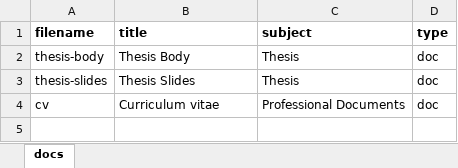
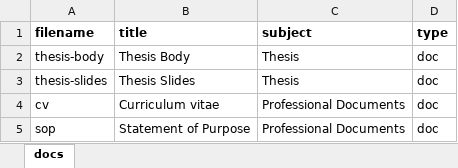
Before and after one commit to cwseitz/cwseitz.github.io-docs, an Excel workbook: docs/thesis/docs.xlsx, sheet docs, drawn as a sheet; values as stored, in another font and other column widths than the file's, no borders; charts and pictures not drawn; the diff names each change by its address in the sheet, - before the commit and + after, or states it on an @@ line.

```diff
--- a/docs/thesis/docs.xlsx (sheet docs)
+++ b/docs/thesis/docs.xlsx (sheet docs)
+row 5: sop | Statement of Purpose | Professional Documents | doc
```
Also changed, not shown: 8 other files.
